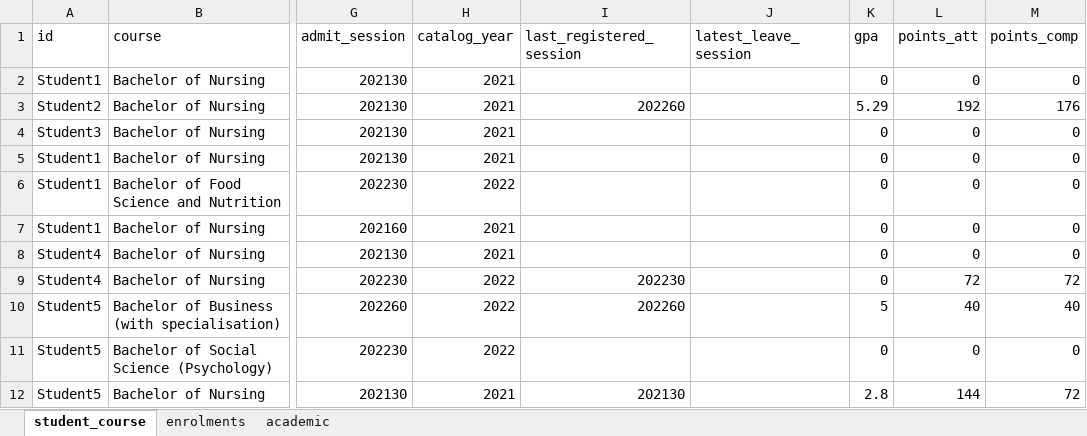
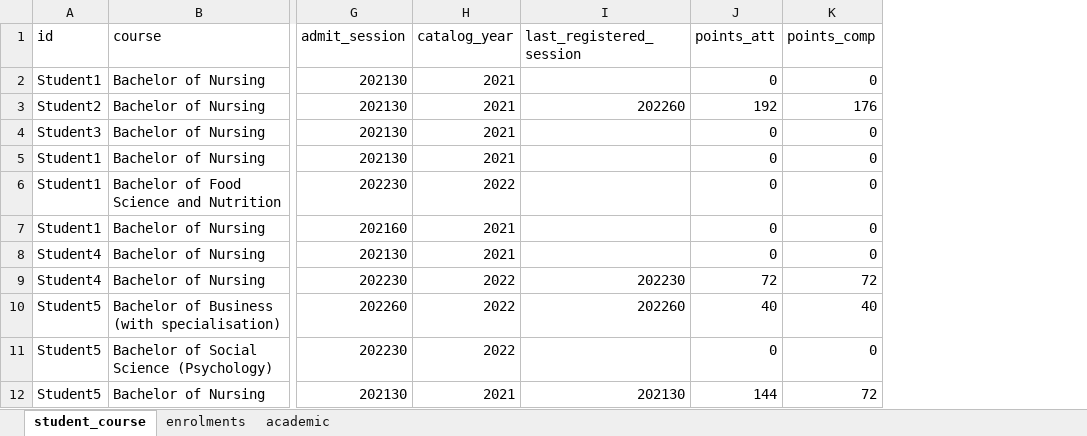
Before and after one commit to benwhicks/retention.helpers, an Excel workbook: data-raw/sample_data.xlsx, sheet student_course, drawn as a sheet; only a part is shown, gaps mark what is left out; values as stored, in another font and other column widths than the file's, no borders; the diff names each change by its address in the sheet, - before the commit and + after, or states it on an @@ line.

```diff
--- a/data-raw/sample_data.xlsx (sheet student_course)
+++ b/data-raw/sample_data.xlsx (sheet student_course)
-column J (latest_leave_session), empty
-column K (gpa), rows 2-12: 0 | 5.29 | 0 | 0 | 0 | 0 | 0 | 0 | 5 | 0 | 2.8
```
Also changed, not shown: 4 other files.
